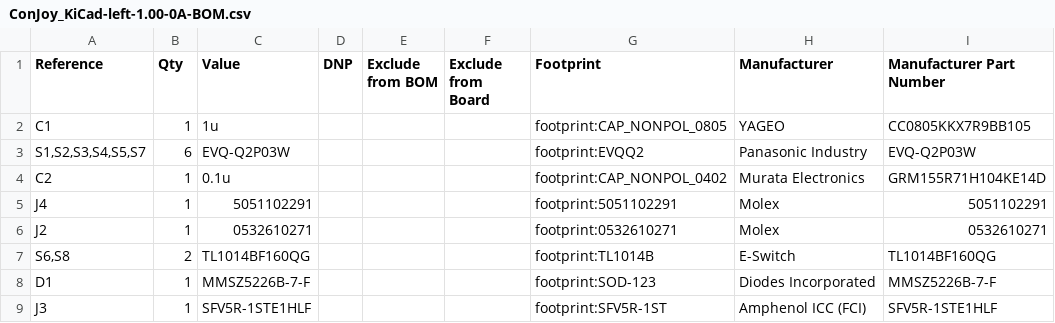
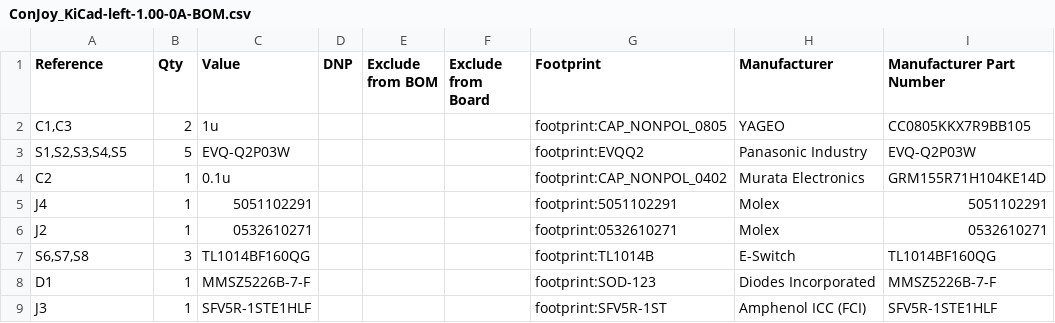
Before and after one commit to lecejeff/Consolation, a CSV file: hardware/Rev1_00-0a/ConJoy output files/BOM/ConJoy_KiCad-left-1.00-0A-BOM.csv, drawn as a sheet; only a part is shown; the diff names each change by its address in the sheet, - before the commit and + after, or states it on an @@ line.

Commit message:
Update ConJoy L2 trigger (2-level trigger instead) Update ConJoy all output files accordingly
Work on Consolation preliminary placement

```diff
--- a/hardware/Rev1_00-0a/ConJoy output files/BOM/ConJoy_KiCad-left-1.00-0A-BOM.csv
+++ b/hardware/Rev1_00-0a/ConJoy output files/BOM/ConJoy_KiCad-left-1.00-0A-BOM.csv
-A2 (Reference): C1
+A2 (Reference): C1,C3
-B2 (Qty): 1
+B2 (Qty): 2
-A3 (Reference): S1,S2,S3,S4,S5,S7
+A3 (Reference): S1,S2,S3,S4,S5
-B3 (Qty): 6
+B3 (Qty): 5
-A7 (Reference): S6,S8
+A7 (Reference): S6,S7,S8
-B7 (Qty): 2
+B7 (Qty): 3
```
Also changed, not shown: hardware/Rev1_00-0a/ConJoy output files/BOM/ConJoy_KiCad-right-1.00-0A-BOM.csv, 40 other files.
